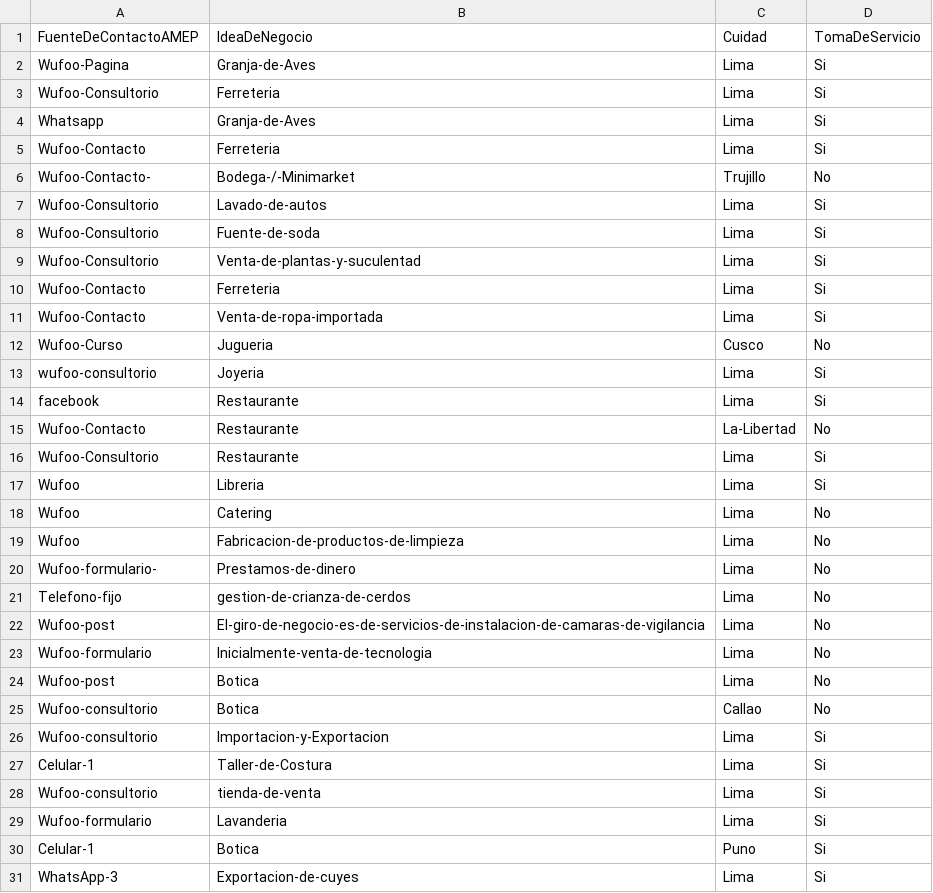
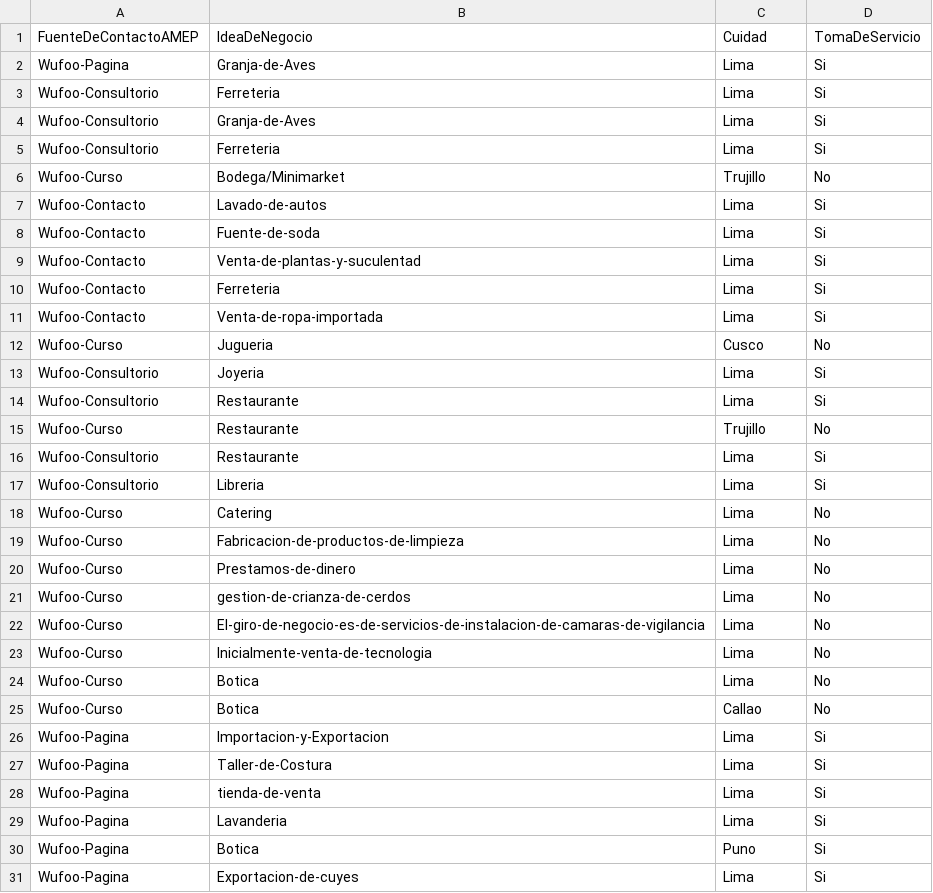
Before and after one commit to frankconti/ucontinental, a CSV file: Tomadeservicios.csv, drawn as a sheet; only a part is shown; the diff covers the shown part only.

Commit message:
Nueva data

```diff
--- a/Tomadeservicios.csv
+++ b/Tomadeservicios.csv
@@ -3,8 +3,8 @@ Wufoo-Pagina,Granja-de-Aves,Lima,Si
 Wufoo-Consultorio,Ferreteria,Lima,Si
-Whatsapp,Granja-de-Aves,Lima,Si
-Wufoo-Contacto,Ferreteria,Lima,Si
-Wufoo-Contacto-,Bodega-/-Minimarket,Trujillo,No
-Wufoo-Consultorio,Lavado-de-autos,Lima,Si
-Wufoo-Consultorio,Fuente-de-soda,Lima,Si
-Wufoo-Consultorio,Venta-de-plantas-y-suculentad,Lima,Si
+Wufoo-Consultorio,Granja-de-Aves,Lima,Si
+Wufoo-Consultorio,Ferreteria,Lima,Si
+Wufoo-Curso,Bodega/Minimarket,Trujillo,No
+Wufoo-Contacto,Lavado-de-autos,Lima,Si
+Wufoo-Contacto,Fuente-de-soda,Lima,Si
+Wufoo-Contacto,Venta-de-plantas-y-suculentad,Lima,Si
 Wufoo-Contacto,Ferreteria,Lima,Si
@@ -12,20 +12,20 @@ Wufoo-Contacto,Venta-de-ropa-importada,Lima,Si
 Wufoo-Curso,Jugueria,Cusco,No
-wufoo-consultorio,Joyeria,Lima,Si
-facebook,Restaurante,Lima,Si
-Wufoo-Contacto,Restaurante,La-Libertad,No
+Wufoo-Consultorio,Joyeria,Lima,Si
 Wufoo-Consultorio,Restaurante,Lima,Si
-Wufoo,Libreria,Lima,Si
-Wufoo,Catering,Lima,No
-Wufoo,Fabricacion-de-productos-de-limpieza,Lima,No
-Wufoo-formulario-,Prestamos-de-dinero,Lima,No
-Telefono-fijo,gestion-de-crianza-de-cerdos,Lima,No
-Wufoo-post,El-giro-de-negocio-es-de-servicios-de-instalacion-de-camaras-de-vigilancia,Lima,No
-Wufoo-formulario,Inicialmente-venta-de-tecnologia,Lima,No
-Wufoo-post,Botica,Lima,No
-Wufoo-consultorio,Botica,Callao,No
-Wufoo-consultorio,Importacion-y-Exportacion,Lima,Si
-Celular-1,Taller-de-Costura,Lima,Si
-Wufoo-consultorio,tienda-de-venta,Lima,Si
-Wufoo-formulario,Lavanderia,Lima,Si
-Celular-1,Botica,Puno,Si
-WhatsApp-3,Exportacion-de-cuyes,Lima,Si
+Wufoo-Curso,Restaurante,Trujillo,No
+Wufoo-Consultorio,Restaurante,Lima,Si
+Wufoo-Consultorio,Libreria,Lima,Si
+Wufoo-Curso,Catering,Lima,No
+Wufoo-Curso,Fabricacion-de-productos-de-limpieza,Lima,No
+Wufoo-Curso,Prestamos-de-dinero,Lima,No
+Wufoo-Curso,gestion-de-crianza-de-cerdos,Lima,No
+Wufoo-Curso,El-giro-de-negocio-es-de-servicios-de-instalacion-de-camaras-de-vigilancia,Lima,No
+Wufoo-Curso,Inicialmente-venta-de-tecnologia,Lima,No
+Wufoo-Curso,Botica,Lima,No
+Wufoo-Curso,Botica,Callao,No
+Wufoo-Pagina,Importacion-y-Exportacion,Lima,Si
+Wufoo-Pagina,Taller-de-Costura,Lima,Si
+Wufoo-Pagina,tienda-de-venta,Lima,Si
+Wufoo-Pagina,Lavanderia,Lima,Si
+Wufoo-Pagina,Botica,Puno,Si
+Wufoo-Pagina,Exportacion-de-cuyes,Lima,Si
```
Also changed, not shown: 30 edited cells elsewhere in this file.
